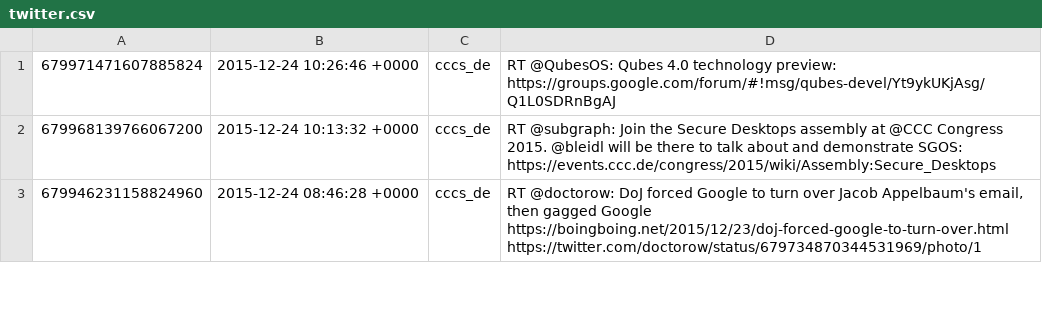
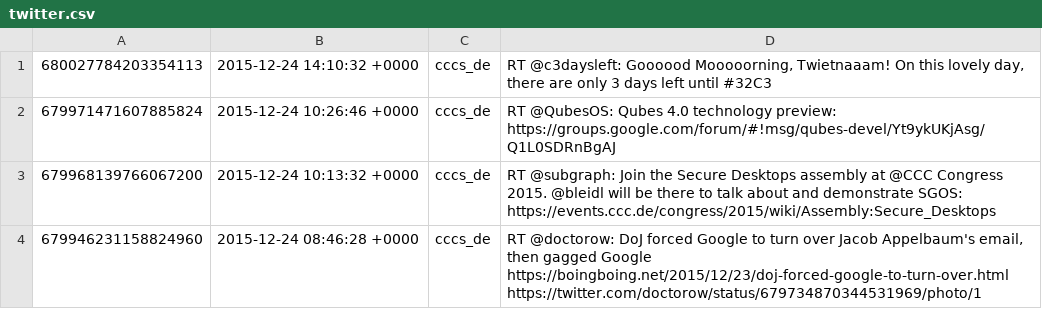
Before and after one commit to cccs/cccs-website, a CSV file: content/_data/twitter.csv, drawn as a sheet; only a part is shown; the diff names each change by its address in the sheet, - before the commit and + after, or states it on an @@ line.

Commit message:
Update Twitter

```diff
--- a/content/_data/twitter.csv
+++ b/content/_data/twitter.csv
+row 1: 680027784203354113 | 2015-12-24 14:10:32 +0000 | cccs_de | RT @c3daysleft: Goooood Mooooorning, Twietnaaam! On this lovely day, there are only 3 days left until #32C3
```
